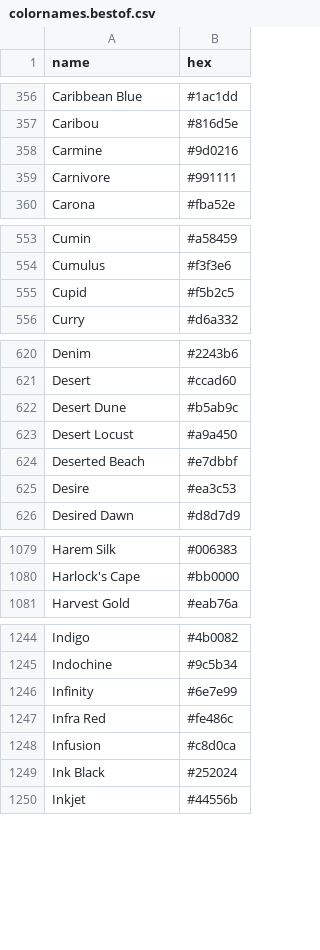
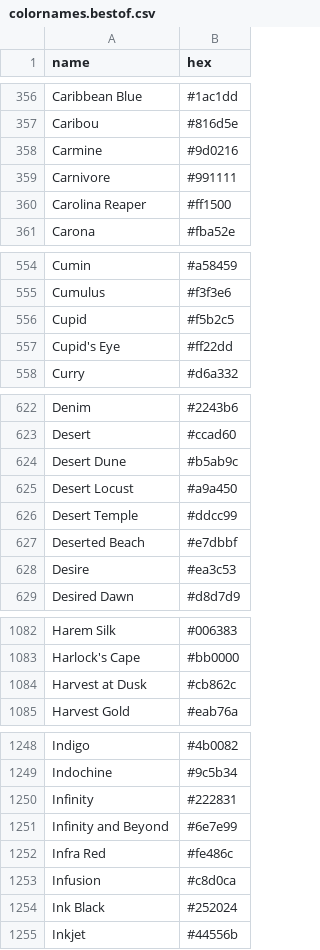
Before and after one commit to meodai/color-names, a CSV file: dist/colornames.bestof.csv, drawn as a sheet; only a part is shown, gaps mark what is left out; the diff covers the shown part only.

```diff
--- a/dist/colornames.bestof.csv
+++ b/dist/colornames.bestof.csv
@@ -359,2 +359,3 @@ Carmine,#9d0216
 Carnivore,#991111
+Carolina Reaper,#ff1500
 Carona,#fba52e
@@ -555,2 +556,3 @@ Cumulus,#f3f3e6
 Cupid,#f5b2c5
+Cupid's Eye,#ff22dd
 Curry,#d6a332
@@ -623,2 +625,3 @@ Desert Dune,#b5ab9c
 Desert Locust,#a9a450
+Desert Temple,#ddcc99
 Deserted Beach,#e7dbbf
@@ -1080,2 +1083,3 @@ Harem Silk,#006383
 Harlock's Cape,#bb0000
+Harvest at Dusk,#cb862c
 Harvest Gold,#eab76a
@@ -1245,3 +1249,4 @@ Indigo,#4b0082
 Indochine,#9c5b34
-Infinity,#6e7e99
+Infinity,#222831
+Infinity and Beyond,#6e7e99
 Infra Red,#fe486c
```
Also changed, not shown: 3 added rows elsewhere in this file, dist/colornames.csv, src/colornames.csv, 20 other files.
